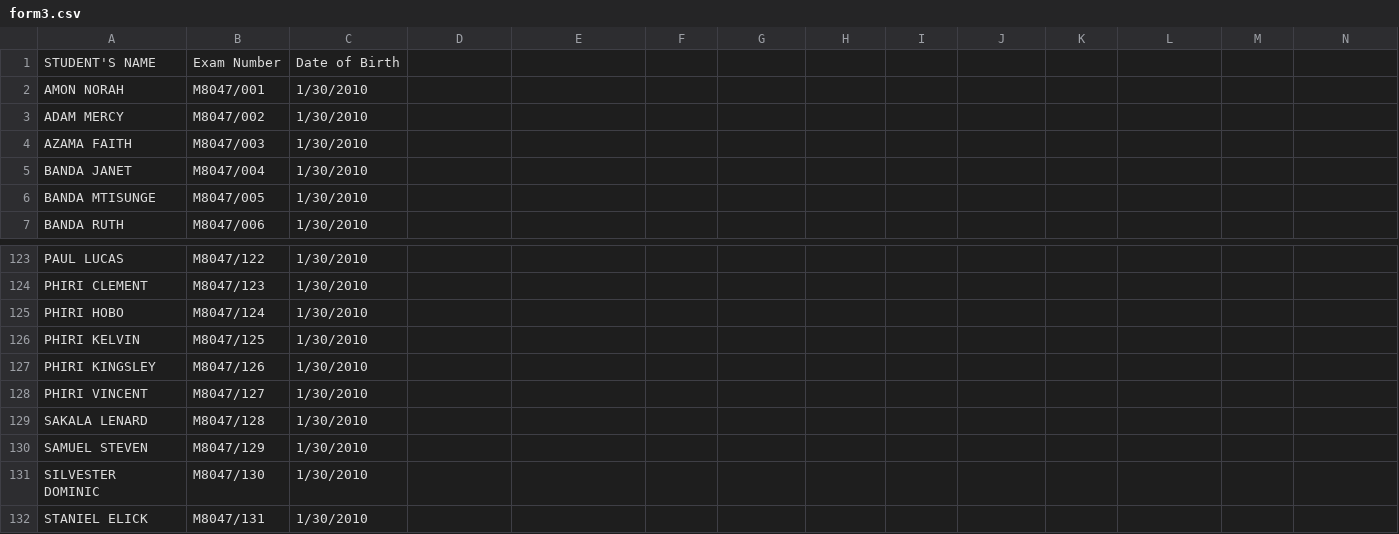
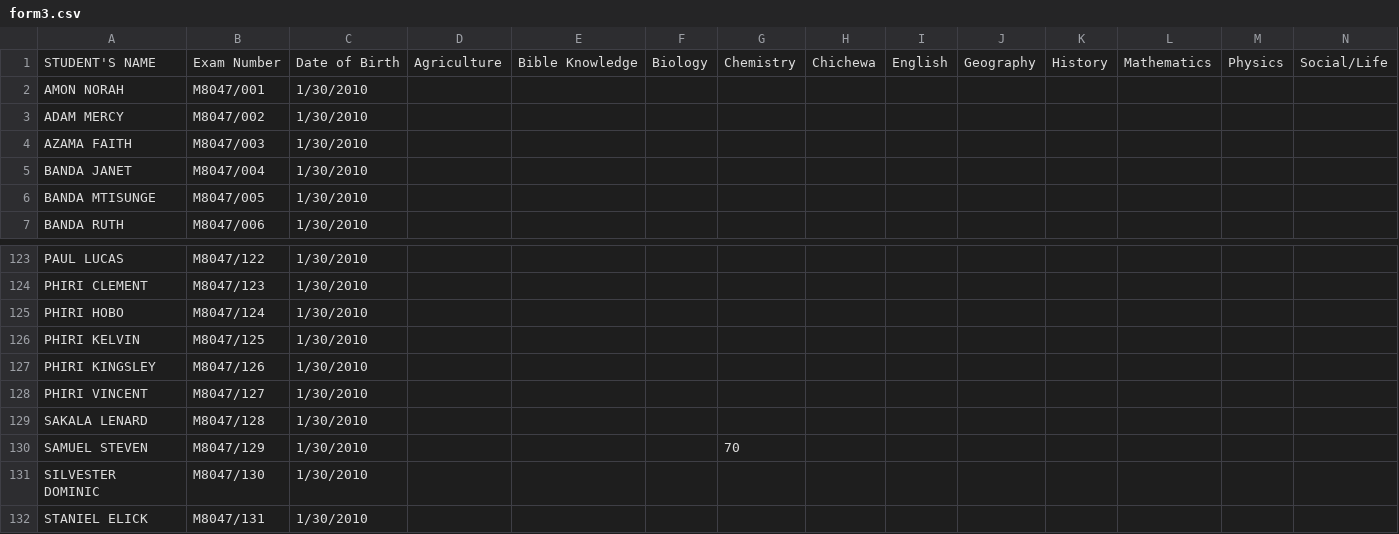
Before and after one commit to magawass/ExApp, a CSV file: form3.csv, drawn as a sheet; only a part is shown, gaps mark what is left out; the diff names each change by its address in the sheet, - before the commit and + after, or states it on an @@ line.

Commit message:
Update: form3 - Chemistry (3/5/2026, 2:53:01 PM)

```diff
--- a/form3.csv
+++ b/form3.csv
-D1: (empty)
+D1: Agriculture
-E1: (empty)
+E1: Bible Knowledge
-F1: (empty)
+F1: Biology
-G1: (empty)
+G1: Chemistry
-H1: (empty)
+H1: Chichewa
-I1: (empty)
+I1: English
-J1: (empty)
+J1: Geography
-K1: (empty)
+K1: History
-L1: (empty)
+L1: Mathematics
-M1: (empty)
+M1: Physics
-N1: (empty)
+N1: Social/Life
-G130: (empty)
+G130: 70
```
